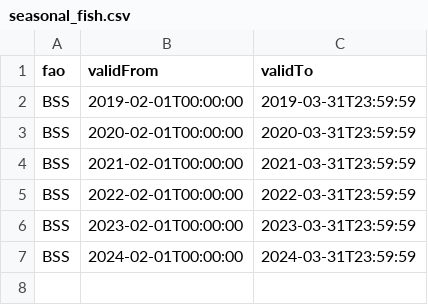
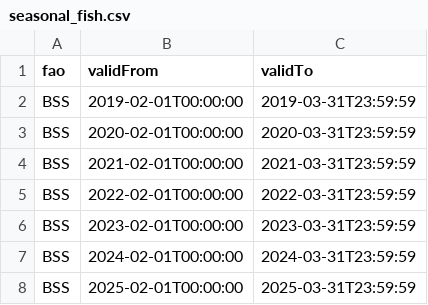
Before and after one commit to DEFRA/eutd-mmo-fes-reference-data-reader, a CSV file: data/seasonal_fish.csv, drawn as a sheet; the diff names each change by its address in the sheet, - before the commit and + after, or states it on an @@ line.

Commit message:
Merged PR 80618: updating seasonal_fish.csv file
# Description

Please include a summary of the change:
- updating seasonal_fish.csv file

Fixes - Jira Link #
- [Add seabass error message for the Start Date field - Manual Landing](https://eaflood.atlassian.net/browse/FI0-9039)
- [Add seabass error message for the Start Date field - Direct Landing](https://eaflood.atlassian.net/browse/FI0-9041)

## Type of change

Please tick the relevant option for your PR request. Follow Semantic Version: v`MAJOR.MINOR.PATCH`

- [ ] Bug fix - PATCH (non-breaking change which fixes an issue)
- [x] New feature - MINOR (non-breaking change which adds functionality)
- [ ] Breaking change - MAJOR (fix or feature that would cause existing functionality to not work as expected)
- [ ] This change requires a documentation update, or other non-code files.

# Checklist:

- [ ] My code follows the style guidelines of this project
- [ ] I have performed a self-review of my code
- [ ] I have commented my code, particularly in hard-to-understand areas
- [ ] I have made corresponding changes to the documentation
- [ ] I have added tests that prove my fix is effective or that my feature works
- [ ] New and existing unit tests pass locally with my changes

```diff
--- a/data/seasonal_fish.csv
+++ b/data/seasonal_fish.csv
+row 8: BSS | 2025-02-01T00:00:00 | 2025-03-31T23:59:59
```
Also changed, not shown: 5 other files.
